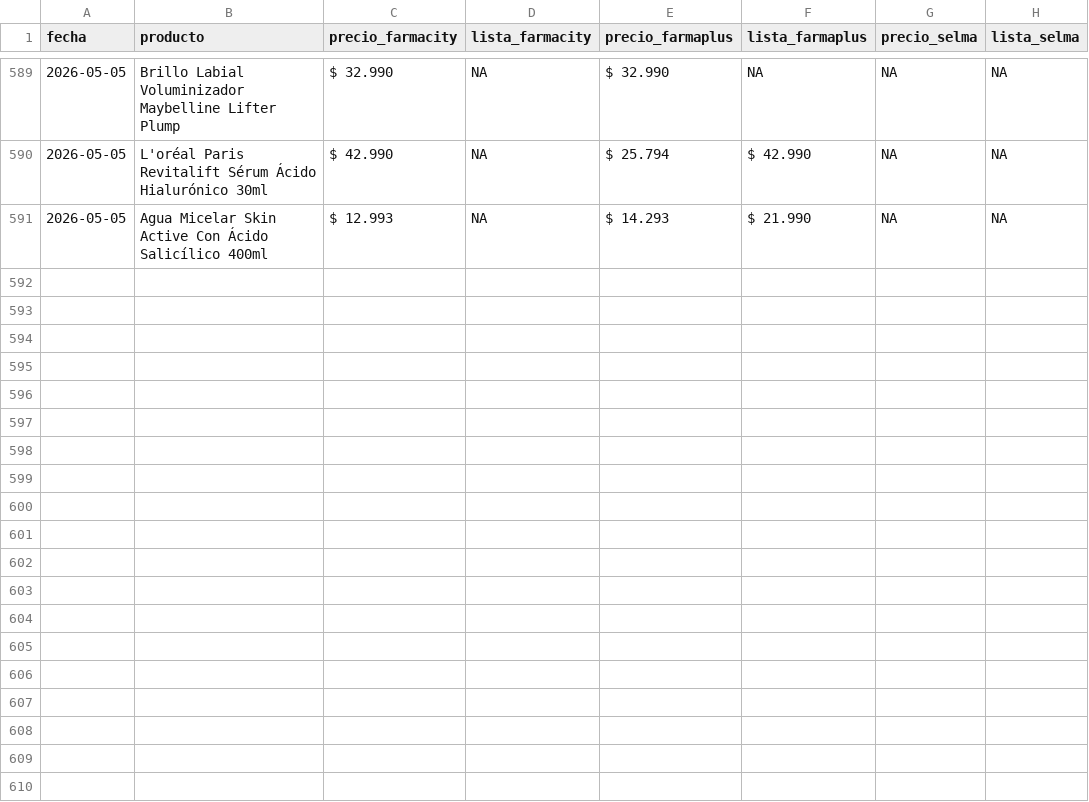
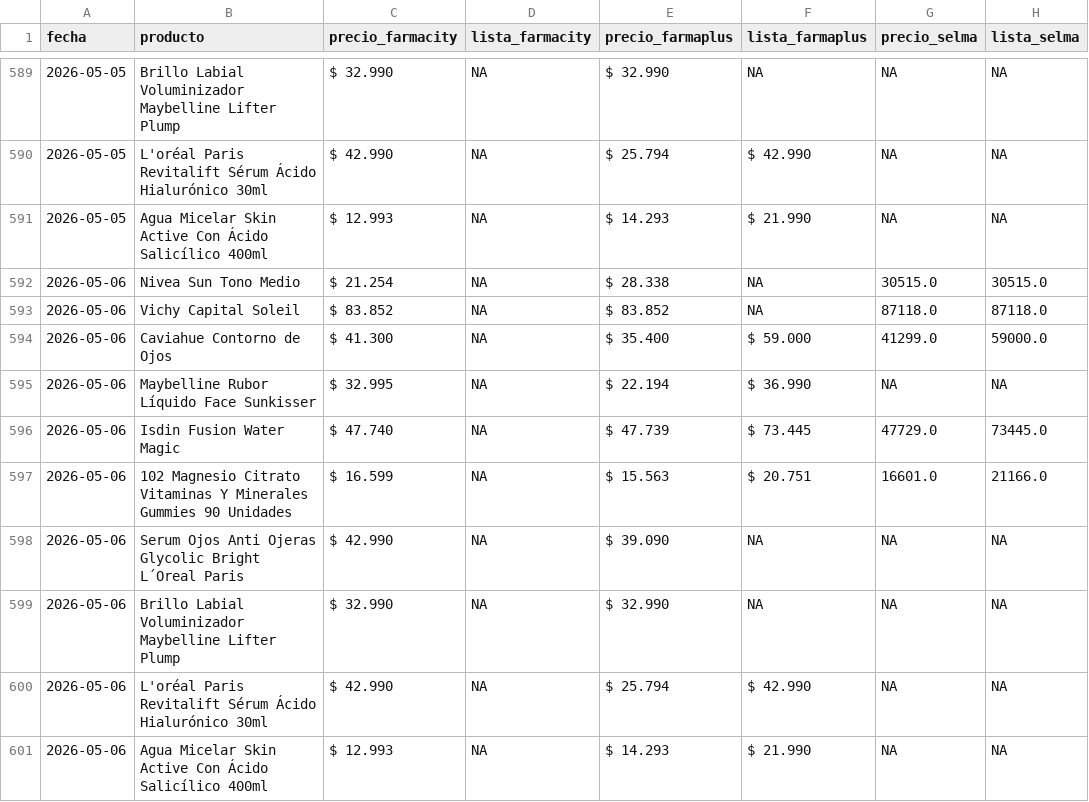
Before and after one commit to mgluge-bot/comparador-de-precios-vs3, a CSV file: precios.csv, drawn as a sheet; only a part is shown, gaps mark what is left out.

Commit message:
actualizacion diaria precios

```diff
--- a/precios.csv
+++ b/precios.csv
@@ -591 +591,11 @@ fecha,producto,precio_farmacity,lista_farmacity,precio_farmaplus,lista_farmaplus
 2026-05-05,Agua Micelar Skin Active Con Ácido Salicílico 400ml,$ 12.993,NA,$ 14.293,$ 21.990,NA,NA
+2026-05-06,Nivea Sun Tono Medio,$ 21.254,NA,$ 28.338,NA,30515.0,30515.0
+2026-05-06,Vichy Capital Soleil,$ 83.852,NA,$ 83.852,NA,87118.0,87118.0
+2026-05-06,Caviahue Contorno de Ojos,$ 41.300,NA,$ 35.400,$ 59.000,41299.0,59000.0
+2026-05-06,Maybelline Rubor Líquido Face Sunkisser,$ 32.995,NA,$ 22.194,$ 36.990,NA,NA
+2026-05-06,Isdin Fusion Water Magic,$ 47.740,NA,$ 47.739,$ 73.445,47729.0,73445.0
+2026-05-06,102 Magnesio Citrato Vitaminas Y Minerales Gummies 90 Unidades,$ 16.599,NA,$ 15.563,$ 20.751,16601.0,21166.0
+2026-05-06,Serum Ojos Anti Ojeras Glycolic Bright L´Oreal Paris,$ 42.990,NA,$ 39.090,NA,NA,NA
+2026-05-06,Brillo Labial Voluminizador Maybelline Lifter Plump,$ 32.990,NA,$ 32.990,NA,NA,NA
+2026-05-06,L'oréal Paris Revitalift Sérum Ácido Hialurónico 30ml,$ 42.990,NA,$ 25.794,$ 42.990,NA,NA
+2026-05-06,Agua Micelar Skin Active Con Ácido Salicílico 400ml,$ 12.993,NA,$ 14.293,$ 21.990,NA,NA
```
